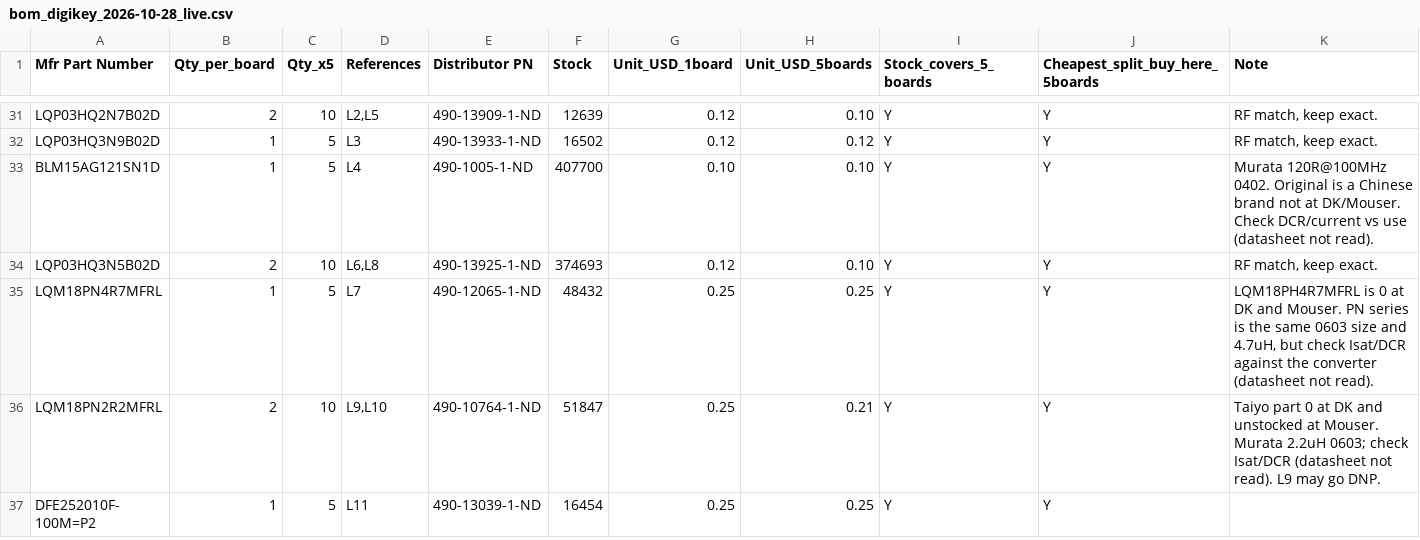
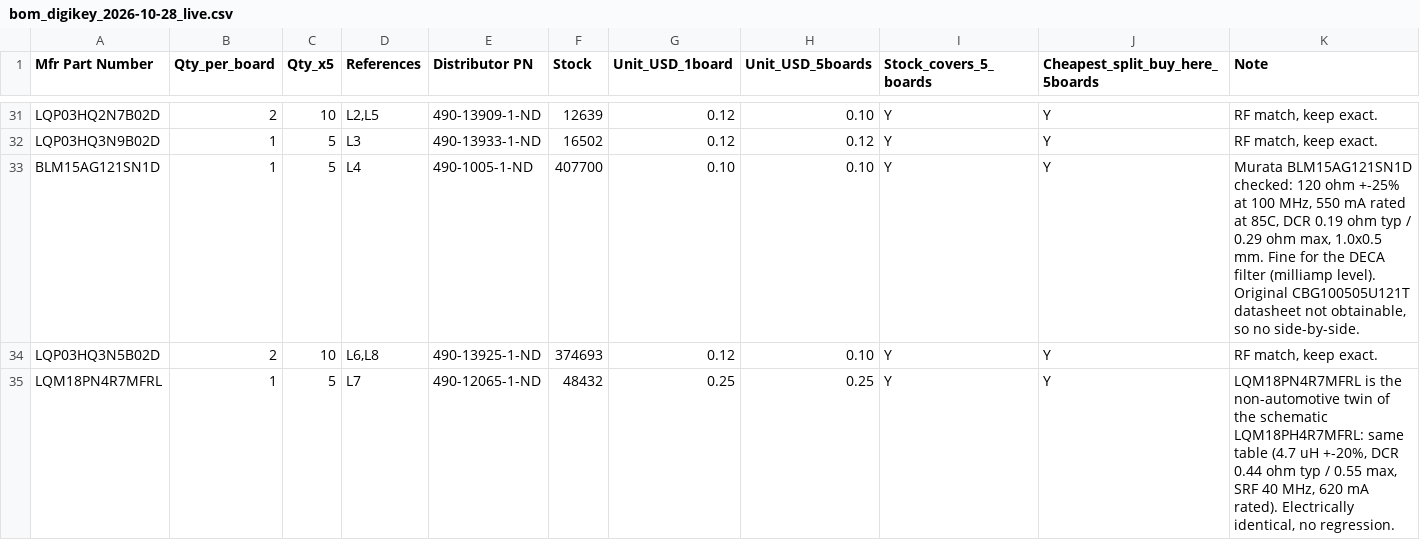
Before and after one commit to wischmi2/Kicad_Designs, a CSV file: nrf54l15_feather/sourcing/bom_digikey_2026-10-28_live.csv, drawn as a sheet; only a part is shown, gaps mark what is left out; the shorter side is filled out with more unchanged rows; the diff covers the shown part only.

```diff
--- a/nrf54l15_feather/sourcing/bom_digikey_2026-10-28_live.csv
+++ b/nrf54l15_feather/sourcing/bom_digikey_2026-10-28_live.csv
@@ -32,5 +32,4 @@ LQP03HQ2N7B02D,2,10,"L2,L5",490-13909-1-ND,12639,0.12,0.10,Y,Y,"RF match, keep e
 LQP03HQ3N9B02D,1,5,L3,490-13933-1-ND,16502,0.12,0.12,Y,Y,"RF match, keep exact."
-BLM15AG121SN1D,1,5,L4,490-1005-1-ND,407700,0.10,0.10,Y,Y,Murata 120R@100MHz 0402. Original is a Chinese brand not at DK/Mouser. Check DCR/current vs use (datasheet not read).
+BLM15AG121SN1D,1,5,L4,490-1005-1-ND,407700,0.10,0.10,Y,Y,"Murata BLM15AG121SN1D checked: 120 ohm +-25% at 100 MHz, 550 mA rated at 85C, DCR 0.19 ohm typ / 0.29 ohm max, 1.0x0.5 mm. Fine for the DECA filter (milliamp level). Original CBG100505U121T datasheet not obtainable, so no side-by-side."
 LQP03HQ3N5B02D,2,10,"L6,L8",490-13925-1-ND,374693,0.12,0.10,Y,Y,"RF match, keep exact."
-LQM18PN4R7MFRL,1,5,L7,490-12065-1-ND,48432,0.25,0.25,Y,Y,"LQM18PH4R7MFRL is 0 at DK and Mouser. PN series is the same 0603 size and 4.7uH, but check Isat/DCR against the converter (datasheet not read)."
-LQM18PN2R2MFRL,2,10,"L9,L10",490-10764-1-ND,51847,0.25,0.21,Y,Y,Taiyo part 0 at DK and unstocked at Mouser. Murata 2.2uH 0603; check Isat/DCR (datasheet not read). L9 may go DNP.
+LQM18PN4R7MFRL,1,5,L7,490-12065-1-ND,48432,0.25,0.25,Y,Y,"LQM18PN4R7MFRL is the non-automotive twin of the schematic LQM18PH4R7MFRL: same table (4.7 uH +-20%, DCR 0.44 ohm typ / 0.55 max, SRF 40 MHz, 620 mA rated). Electrically identical, no regression."
```
Also changed, not shown: 2 added rows, 1 removed row and 8 edited cells elsewhere in this file, nrf54l15_feather/sourcing/bom_mouser_2026-10-28_live.csv, 1 other file.
